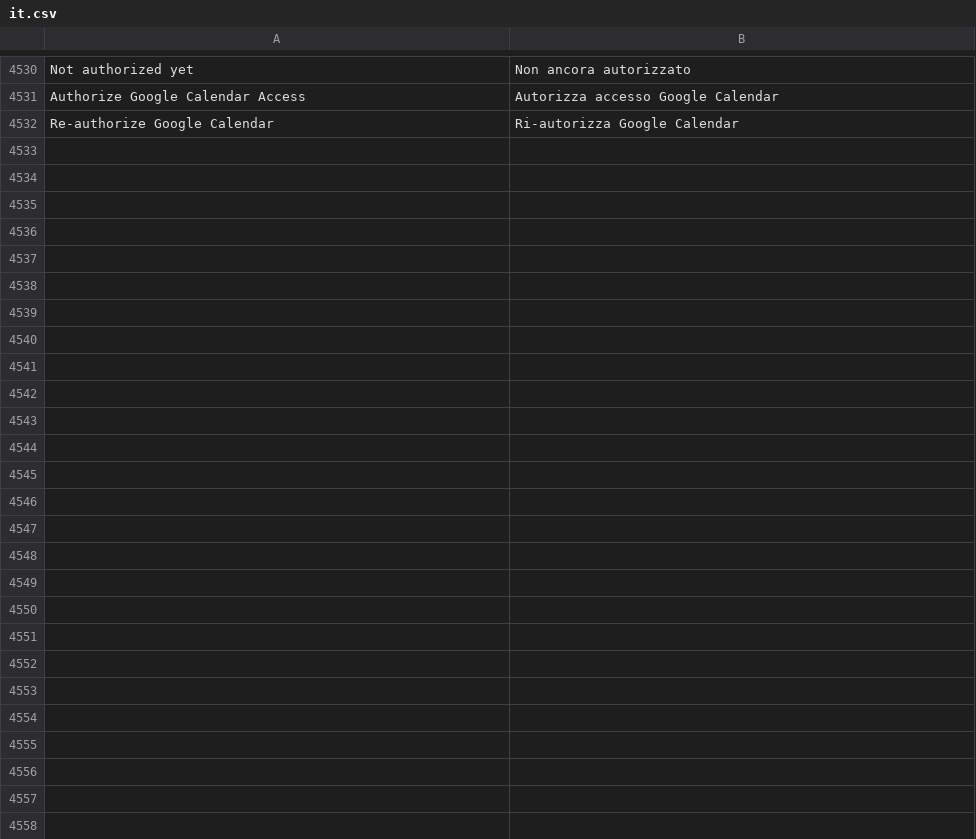
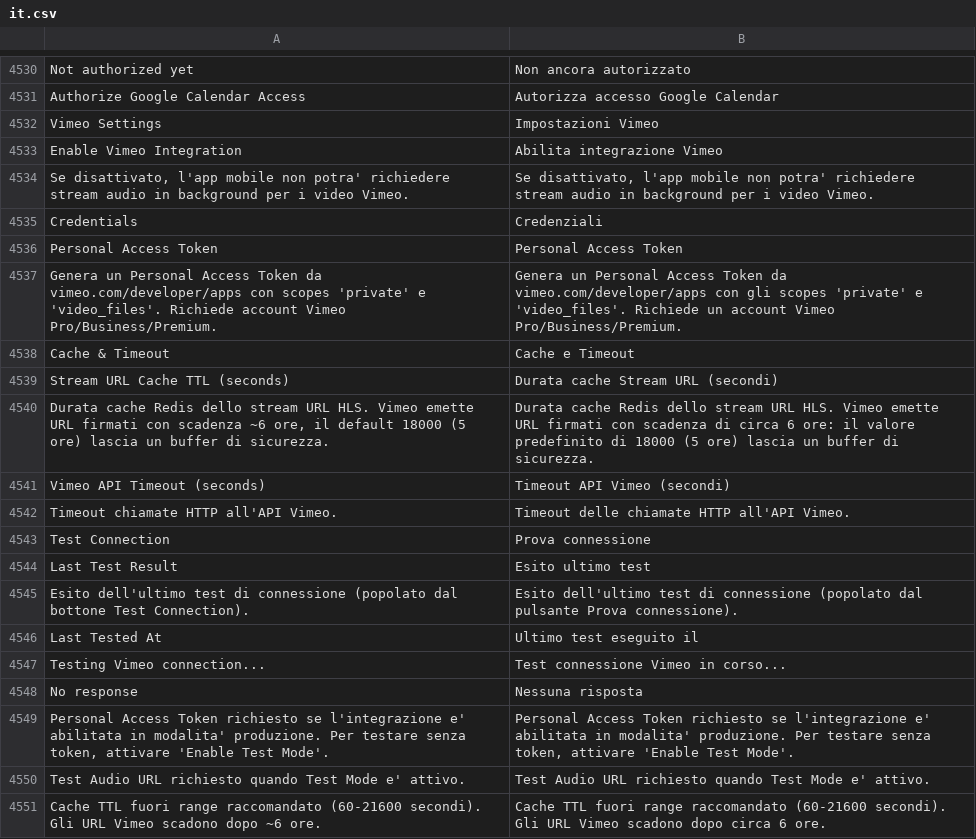
Before and after one commit to mrossi-os/lms, a CSV file: lms/translations/it.csv, drawn as a sheet; only a part is shown, gaps mark what is left out; the shorter side is filled out with more unchanged rows; the diff covers the shown part only; the diff names each change by its address in the sheet, - before the commit and + after, or states it on an @@ line.

Commit message:
add vimeo settings integration

```diff
--- a/lms/translations/it.csv
+++ b/lms/translations/it.csv
+row 4532: Vimeo Settings | Impostazioni Vimeo
+row 4533: Enable Vimeo Integration | Abilita integrazione Vimeo
+row 4534: Se disattivato, l'app mobile non potra' richiedere stream audio in background per i video Vimeo. | Se disattivato, l'app mobile non potra' richiedere stream audio in background per i video Vimeo.
+row 4535: Credentials | Credenziali
+row 4536: Personal Access Token | Personal Access Token
+row 4537: Genera un Personal Access Token da vimeo.com/developer/apps con scopes 'private' e 'video_files'. Richiede account Vimeo Pro/Business/Premium. | Genera un Personal Access Token da vimeo.com/developer/apps con gli scopes 'private' e 'video_files'. Richiede un account Vimeo Pro/Business/Premium.
+row 4538: Cache & Timeout | Cache e Timeout
+row 4539: Stream URL Cache TTL (seconds) | Durata cache Stream URL (secondi)
+row 4540: Durata cache Redis dello stream URL HLS. Vimeo emette URL firmati con scadenza ~6 ore, il default 18000 (5 ore) lascia un buffer di sicurezza. | Durata cache Redis dello stream URL HLS. Vimeo emette URL firmati con scadenza di circa 6 ore: il valore predefinito di 18000 (5 ore) lascia un buffer di sicurezza.
+row 4541: Vimeo API Timeout (seconds) | Timeout API Vimeo (secondi)
+row 4542: Timeout chiamate HTTP all'API Vimeo. | Timeout delle chiamate HTTP all'API Vimeo.
+row 4543: Test Connection | Prova connessione
+row 4544: Last Test Result | Esito ultimo test
+row 4545: Esito dell'ultimo test di connessione (popolato dal bottone Test Connection). | Esito dell'ultimo test di connessione (popolato dal pulsante Prova connessione).
+row 4546: Last Tested At | Ultimo test eseguito il
+row 4547: Testing Vimeo connection... | Test connessione Vimeo in corso...
+row 4548: No response | Nessuna risposta
+row 4549: Personal Access Token richiesto se l'integrazione e' abilitata in modalita' produzione. Per testare senza token, attivare 'Enable Test Mode'. | Personal Access Token richiesto se l'integrazione e' abilitata in modalita' produzione. Per testare senza token, attivare 'Enable Test Mode'.
+row 4550: Test Audio URL richiesto quando Test Mode e' attivo. | Test Audio URL richiesto quando Test Mode e' attivo.
+row 4551: Cache TTL fuori range raccomandato (60-21600 secondi). Gli URL Vimeo scadono dopo ~6 ore. | Cache TTL fuori range raccomandato (60-21600 secondi). Gli URL Vimeo scadono dopo circa 6 ore.
```
Also changed, not shown: 27 added rows elsewhere in this file, 5 other files.
